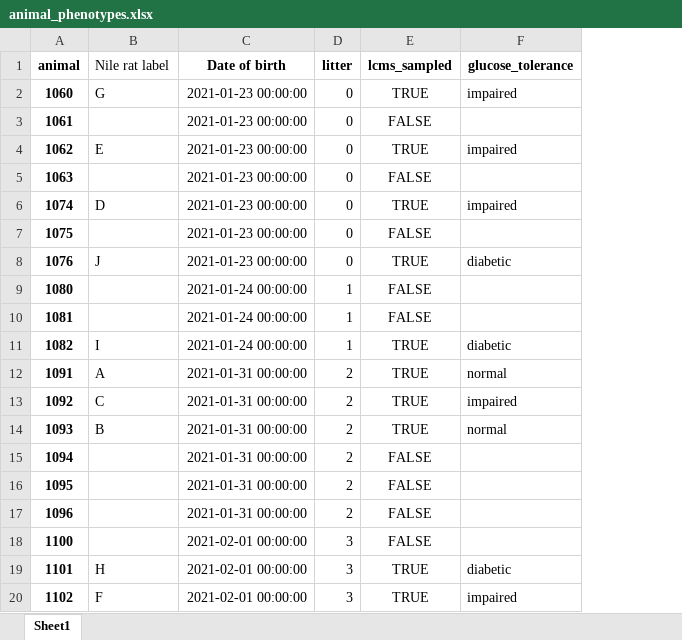
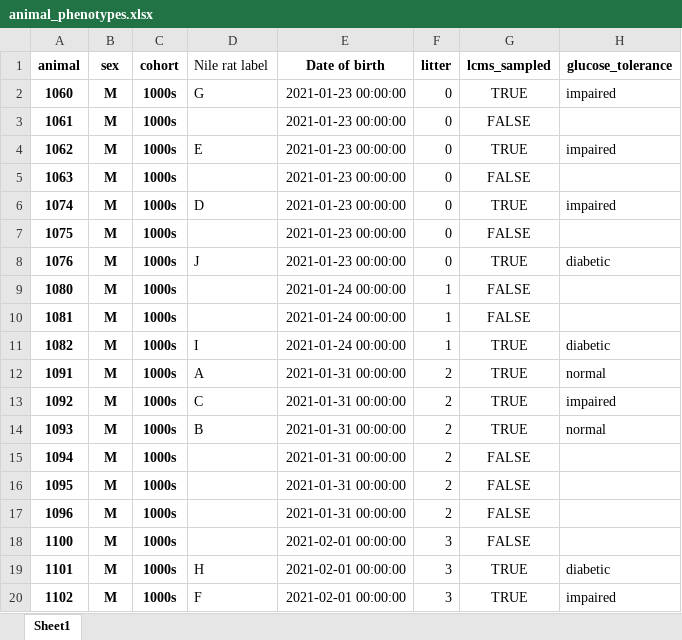
Before and after one commit to benton-anderson/nile_rat_multiomics, an Excel workbook: data/metadata/animal_phenotypes.xlsx, sheet Sheet1, drawn as a sheet; only a part is shown; values as stored, in another font and other column widths than the file's, no borders; the diff names each change by its address in the sheet, - before the commit and + after, or states it on an @@ line.

```diff
--- a/data/metadata/animal_phenotypes.xlsx (sheet Sheet1)
+++ b/data/metadata/animal_phenotypes.xlsx (sheet Sheet1)
+column B (sex), rows 2-20: all M
+column C (cohort), rows 2-20: all 1000s
```
Also changed, not shown: data/metadata/second round plasma samples.xlsx, 11 other files.
